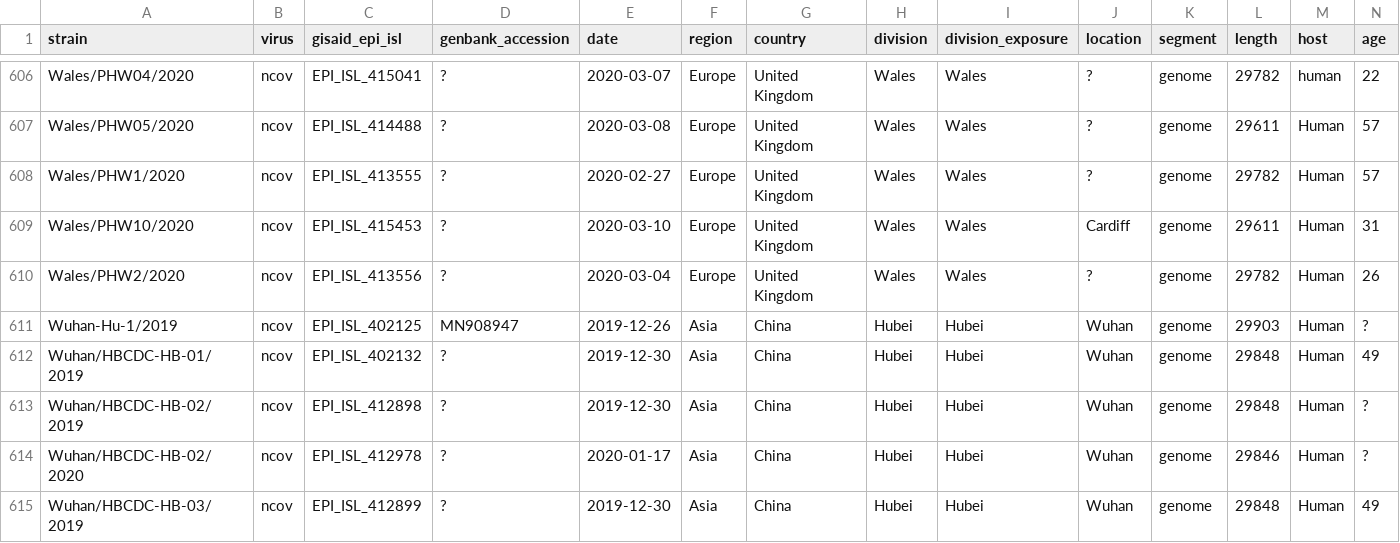
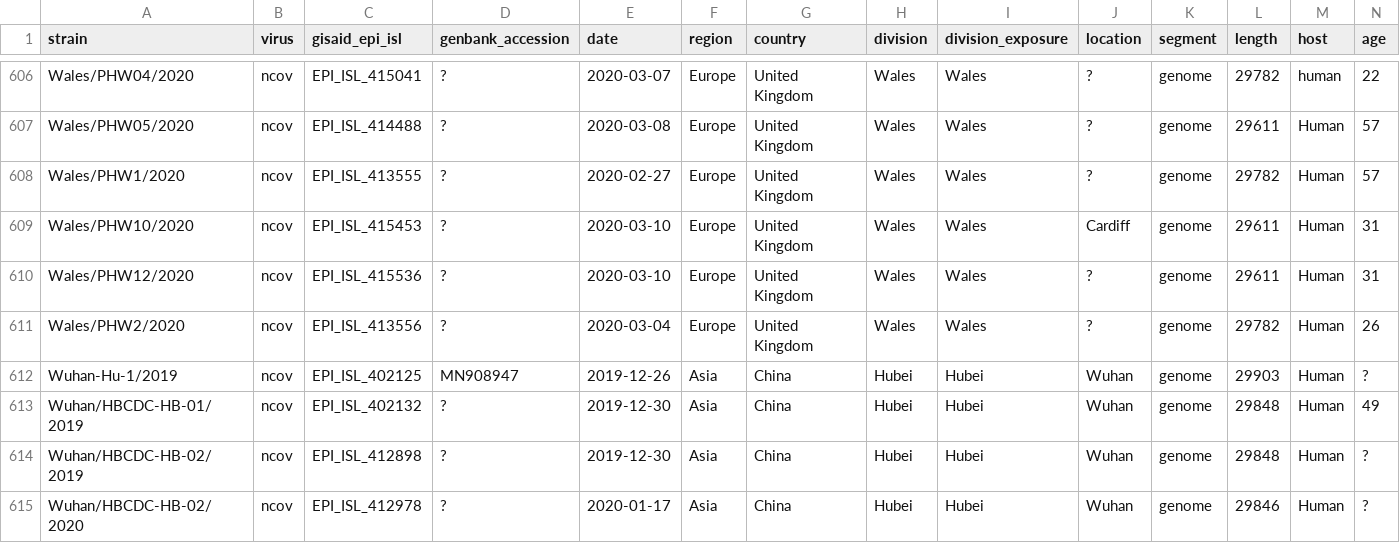
Before and after one commit to nextstrain/ncov, a TSV file: data/metadata.tsv, drawn as a sheet; only a part is shown, gaps mark what is left out; the shorter side is filled out with more unchanged rows; rows hold the shown columns only; the diff names each change by its address in the sheet, - before the commit and + after, or states it on an @@ line.

Commit message:
new welsh seq

```diff
--- a/data/metadata.tsv
+++ b/data/metadata.tsv
+row 610: Wales/PHW12/2020 | ncov | EPI_ISL_415536 | ? | 2020-03-10 | Europe | United Kingdom | Wales | Wales | ? | genome | 29611 | Human | 31
```
